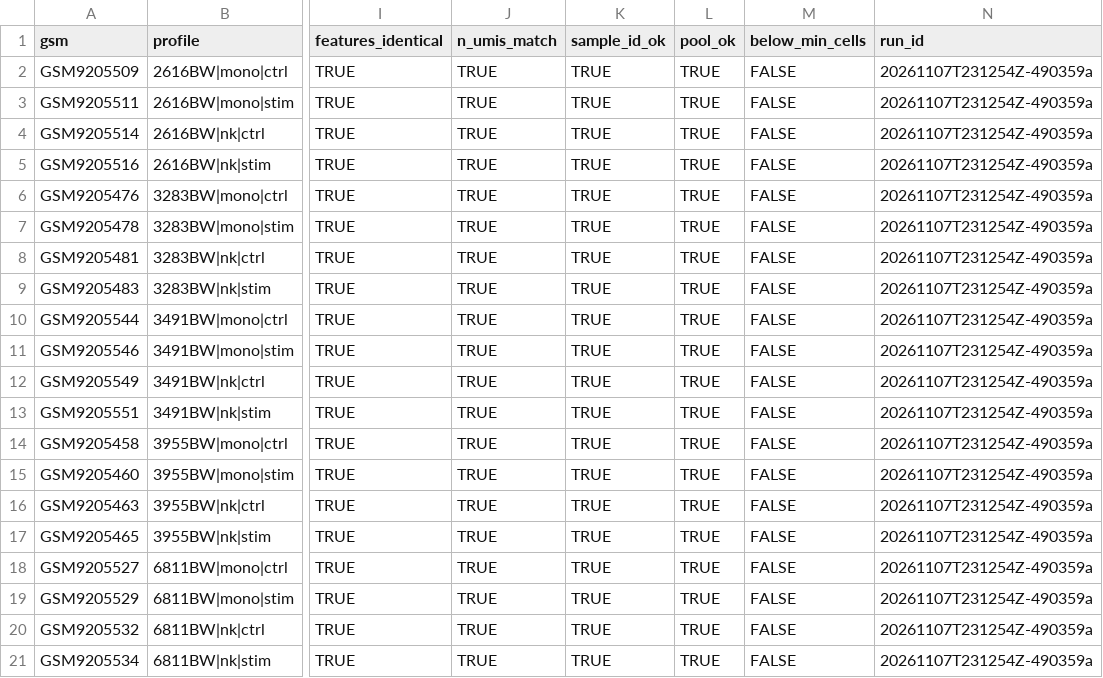
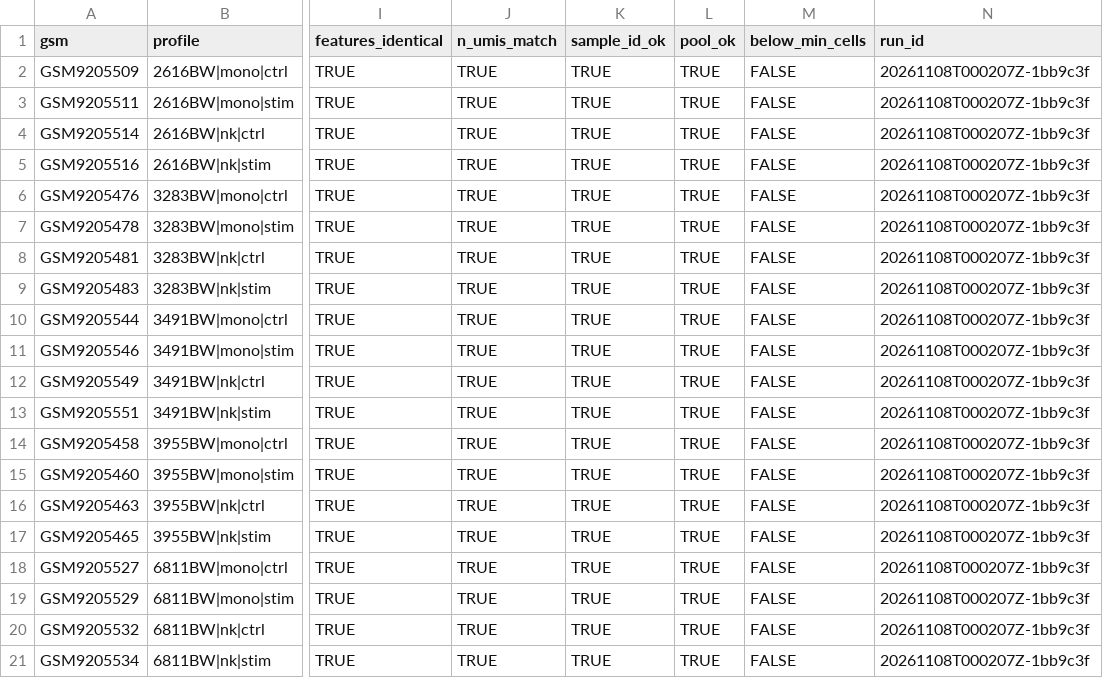
Before and after one commit to zeyuyaoy/interferon-response-robustness, a CSV file: hirisa/results/h2_groups.csv, drawn as a sheet; only a part is shown, gaps mark what is left out; the diff names each change by its address in the sheet, - before the commit and + after, or states it on an @@ line.

Commit message:
chore(release): rerun HIRISA analysis and add it to checksum manifest

```diff
--- a/hirisa/results/h2_groups.csv
+++ b/hirisa/results/h2_groups.csv
-N2:N21 (run_id): 20261107T231254Z-490359a
+N2:N21 (run_id): 20261108T000207Z-1bb9c3f
```
Also changed, not shown: hirisa/results/h2_library.csv, hirisa/results/h2_offset_sensitivity.csv, 12 other files.
